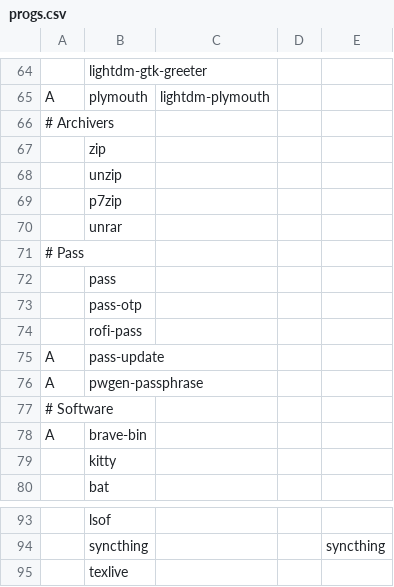
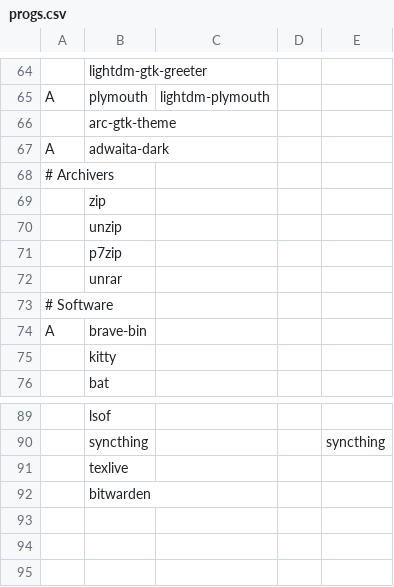
Before and after one commit to SirRippovMaple/provision, a CSV file: larbs/progs.csv, drawn as a sheet; only a part is shown, gaps mark what is left out; removed rows and columns are numbered as before the commit, all else as after; the diff names each change by its address in the sheet, - before the commit and + after, or states it on an @@ line.

Commit message:
Remove pass, add bitwarden and gtk theme.

```diff
--- a/larbs/progs.csv
+++ b/larbs/progs.csv
+row 66:  | arc-gtk-theme
+row 67: A | adwaita-dark
-row 71: # Pass
-row 72:  | pass
-row 73:  | pass-otp
-row 74:  | rofi-pass
-row 75: A | pass-update
-row 76: A | pwgen-passphrase
+row 92:  | bitwarden
```
